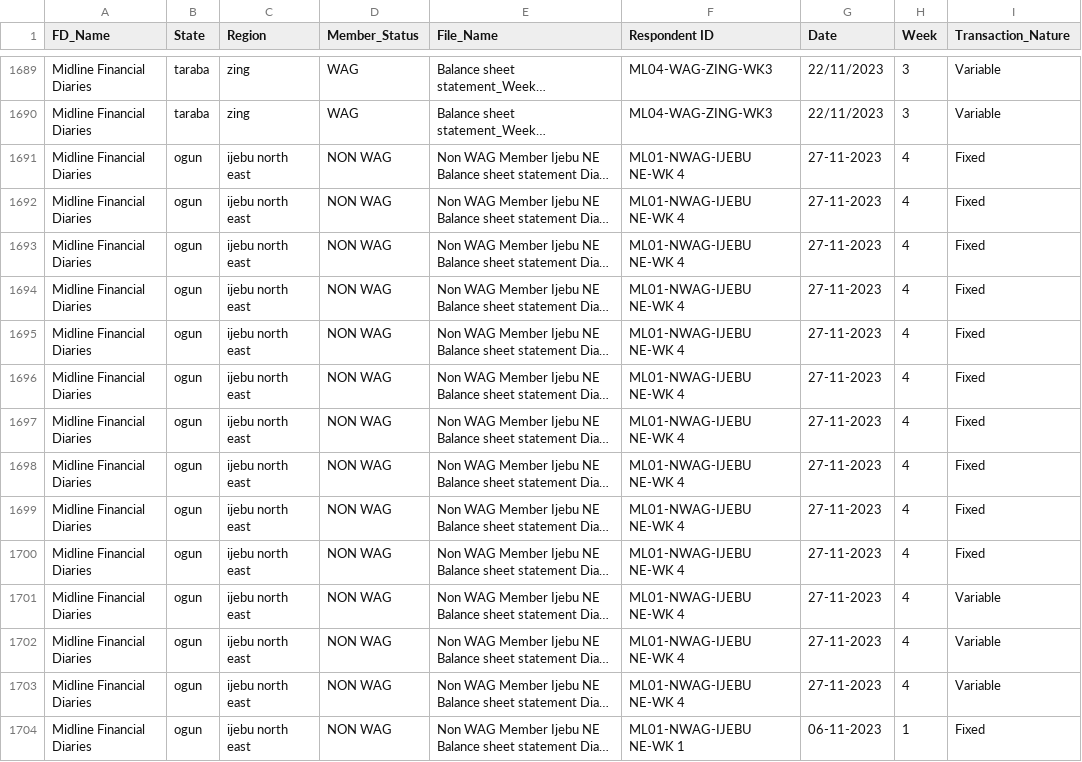
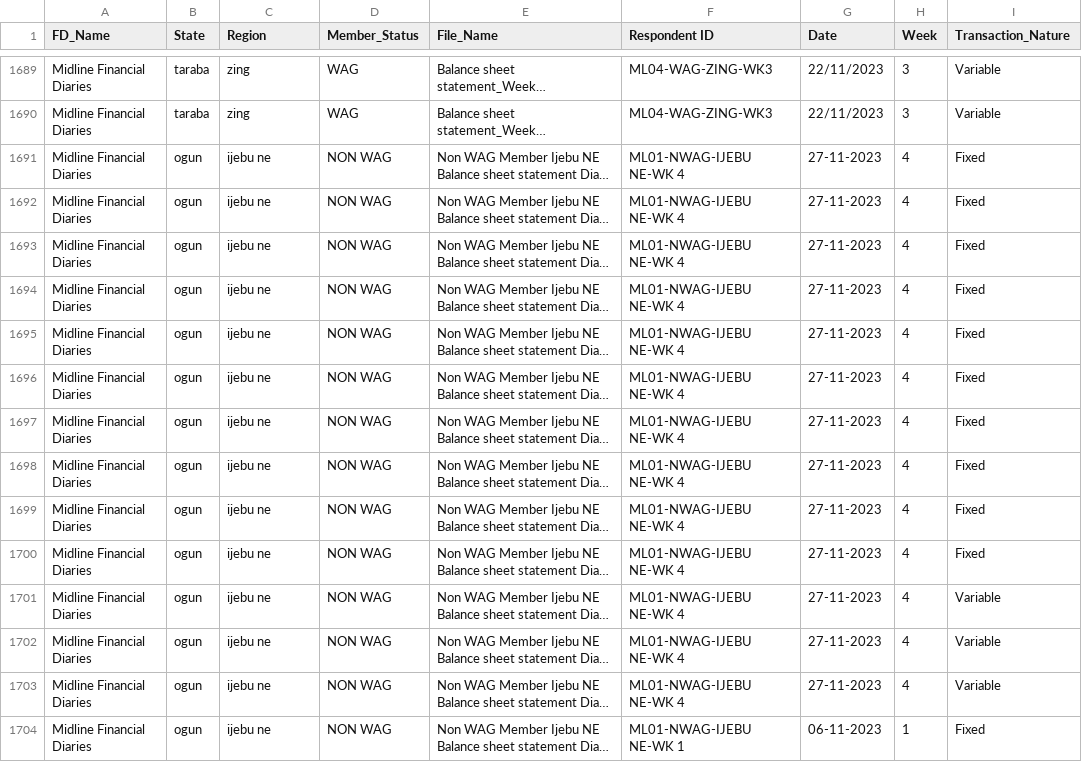
Before and after one commit to jiwoosuh/CapstoneProject_WorldBank, a CSV file: Financial_Diaries.csv, drawn as a sheet; only a part is shown, gaps mark what is left out; long unchanged cells end in …; the diff covers the shown part only; the diff names each change by its address in the sheet, - before the commit and + after, or states it on an @@ line.

Commit message:
updated data analytics and visualization

```diff
--- a/Financial_Diaries.csv
+++ b/Financial_Diaries.csv
-C1691:C1704 (Region): ijebu north east
+C1691:C1704 (Region): ijebu ne
```
Also changed, not shown: 142 edited cells elsewhere in this file, 1 other file.
